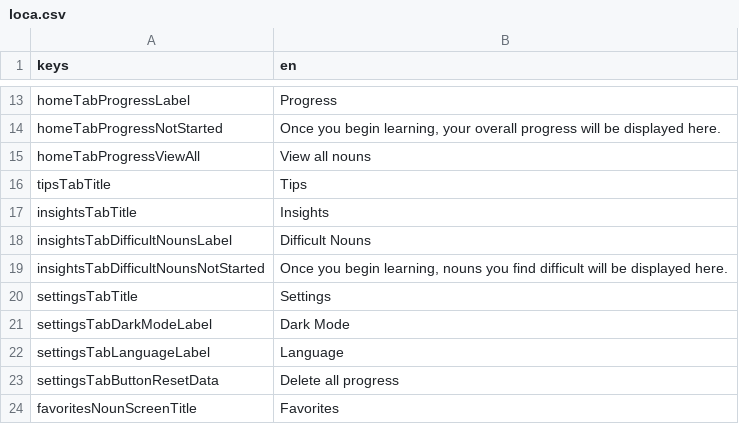
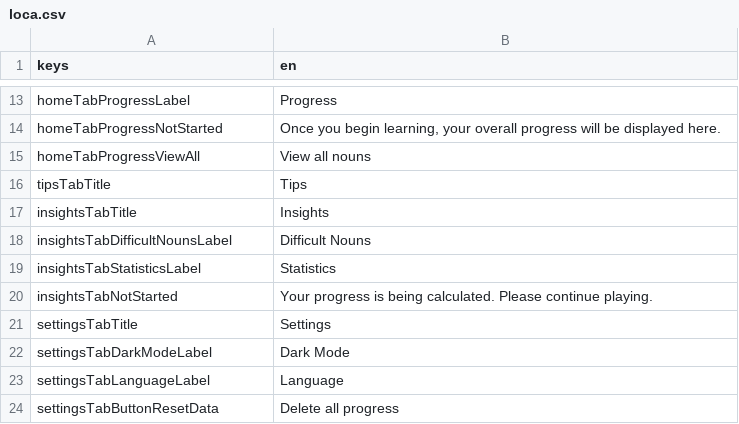
Before and after one commit to defuncart/elola, a CSV file: assets_dev/loca/loca.csv, drawn as a sheet; only a part is shown, gaps mark what is left out; the shorter side is filled out with more unchanged rows.

```diff
--- a/assets_dev/loca/loca.csv
+++ b/assets_dev/loca/loca.csv
@@ -18,3 +18,4 @@ insightsTabTitle;Insights
 insightsTabDifficultNounsLabel;Difficult Nouns
-insightsTabDifficultNounsNotStarted;Once you begin learning, nouns you find difficult will be displayed here.
+insightsTabStatisticsLabel;Statistics
+insightsTabNotStarted;Your progress is being calculated. Please continue playing.
 settingsTabTitle;Settings
```
Also changed, not shown: assets_dev/loca/loca-PSEUDO.csv, 4 other files.
